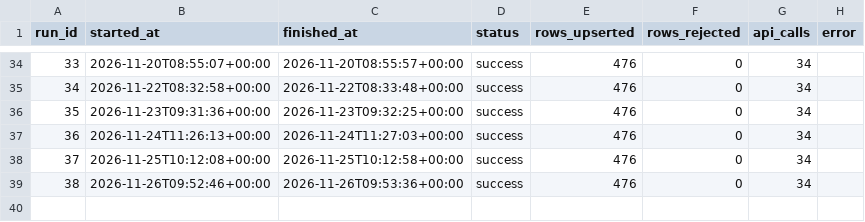
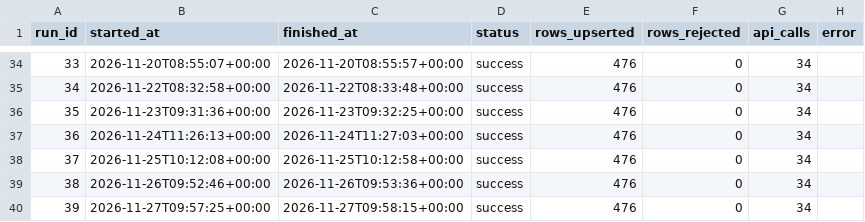
Before and after one commit to srishti-portfolio/weather-analysis-dashboard, a CSV file: powerbi/data/pipeline_runs.csv, drawn as a sheet; only a part is shown, gaps mark what is left out; the diff names each change by its address in the sheet, - before the commit and + after, or states it on an @@ line.

Commit message:
data: daily refresh 2026-11-27

```diff
--- a/powerbi/data/pipeline_runs.csv
+++ b/powerbi/data/pipeline_runs.csv
+row 40: 39 | 2026-11-27T09:57:25+00:00 | 2026-11-27T09:58:15+00:00 | success | 476 | 0 | 34
```
Also changed, not shown: powerbi/data/report_city_summary_30d.csv, powerbi/data/report_daily_trend.csv, 6 other files.
